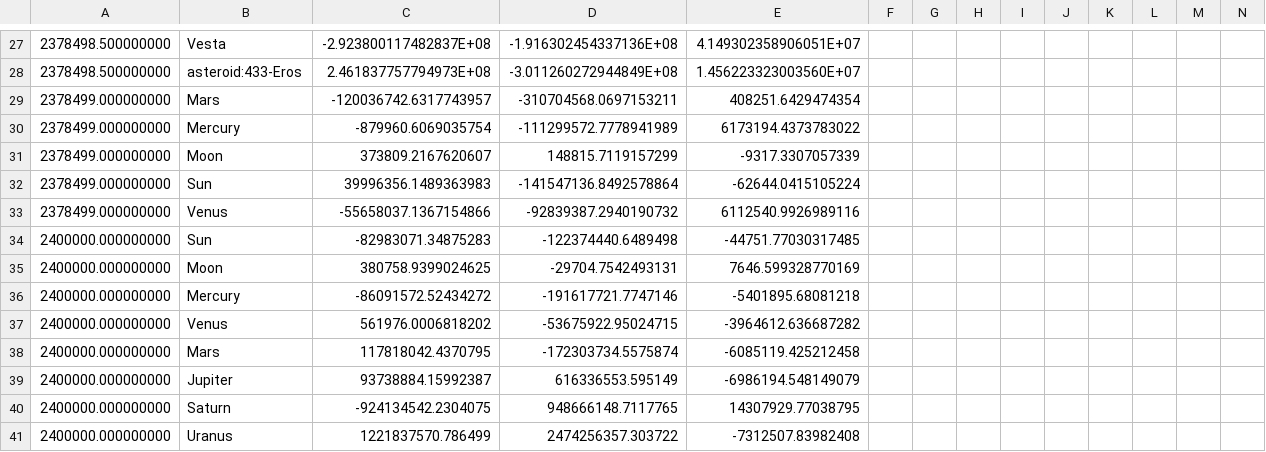
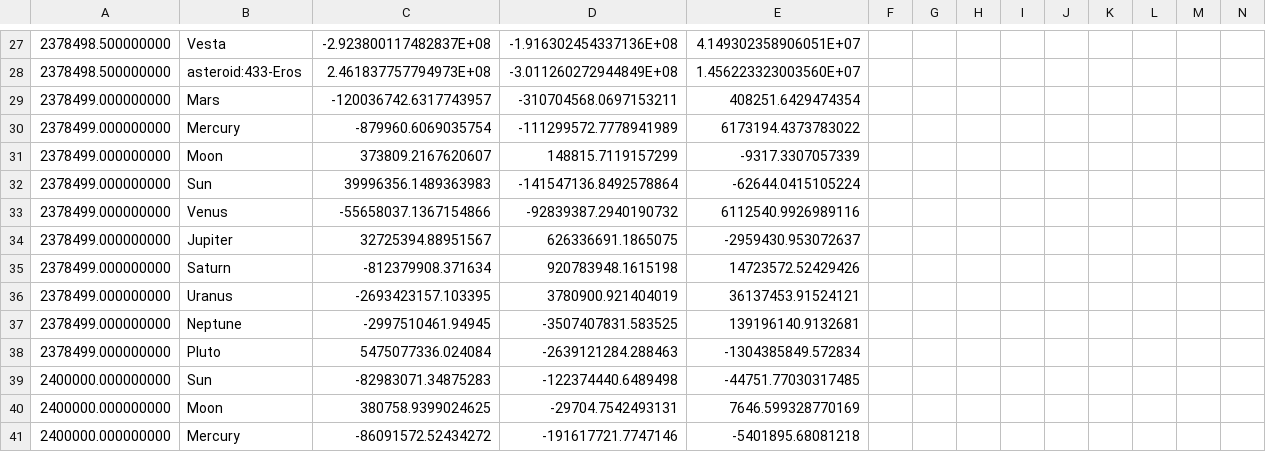
Before and after one commit to rahulmutt/pleiades, a CSV file: crates/pleiades-jpl/data/reference_snapshot.csv, drawn as a sheet; only a part is shown, gaps mark what is left out; the shorter side is filled out with more unchanged rows; rows hold the shown columns only; the diff names each change by its address in the sheet, - before the commit and + after, or states it on an @@ line.

```diff
--- a/crates/pleiades-jpl/data/reference_snapshot.csv
+++ b/crates/pleiades-jpl/data/reference_snapshot.csv
+row 34: 2378499.000000000 | Jupiter | 32725394.88951567 | 626336691.1865075 | -2959430.953072637
+row 35: 2378499.000000000 | Saturn | -812379908.371634 | 920783948.1615198 | 14723572.52429426
+row 36: 2378499.000000000 | Uranus | -2693423157.103395 | 3780900.921404019 | 36137453.91524121
+row 37: 2378499.000000000 | Neptune | -2997510461.94945 | -3507407831.583525 | 139196140.9132681
+row 38: 2378499.000000000 | Pluto | 5475077336.024084 | -2639121284.288463 | -1304385849.572834
```
Also changed, not shown: 6 other files.
